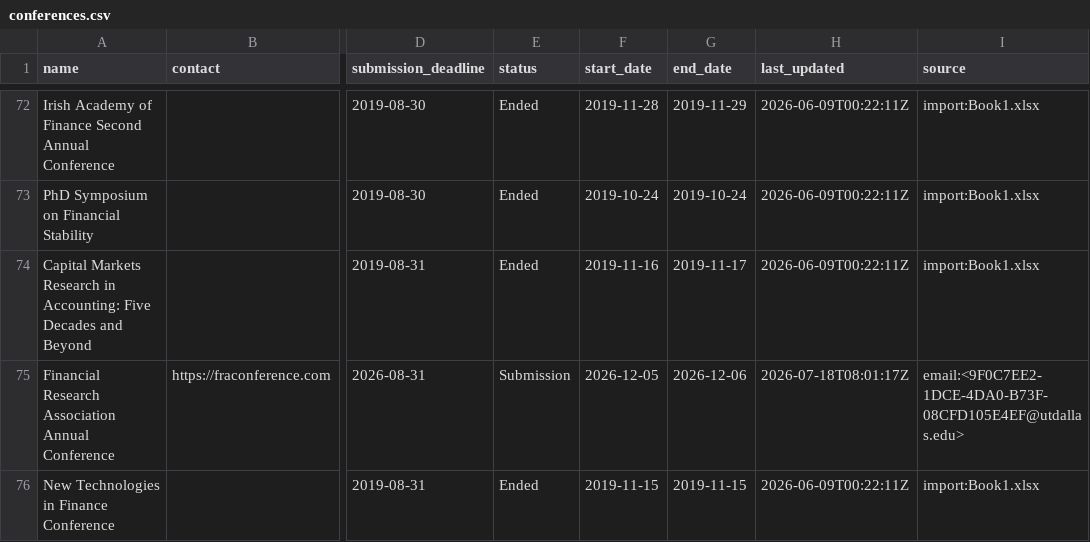
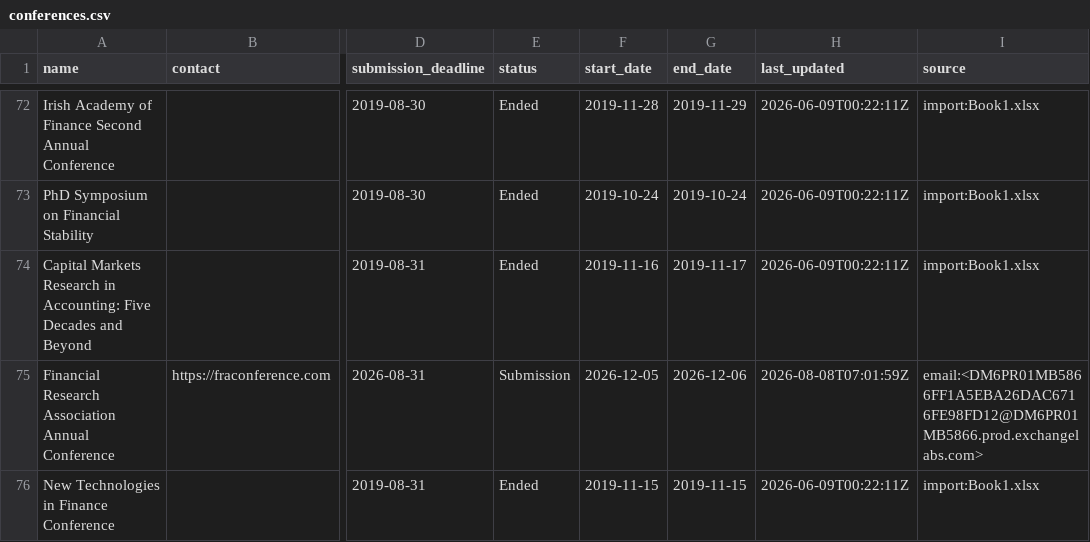
Before and after one commit to theaccountant-ab/Conference-Tracker, a CSV file: conferences.csv, drawn as a sheet; only a part is shown, gaps mark what is left out; the diff covers the shown part only; the diff names each change by its address in the sheet, - before the commit and + after, or states it on an @@ line.

```diff
--- a/conferences.csv
+++ b/conferences.csv
-H75 (last_updated): 2026-07-18T08:01:17Z
+H75 (last_updated): 2026-08-08T07:01:59Z
-I75 (source): email:<9F0C7EE2-1DCE-4DA0-B73F-08CFD105E4EF@utdallas.edu>
+I75 (source): email:<DM6PR01MB5866FF1A5EBA26DAC6716FE98FD12@DM6PR01MB5866.prod.exchangelabs.com>
```
Also changed, not shown: 1 added row and 11 edited cells elsewhere in this file, 1 other file.
